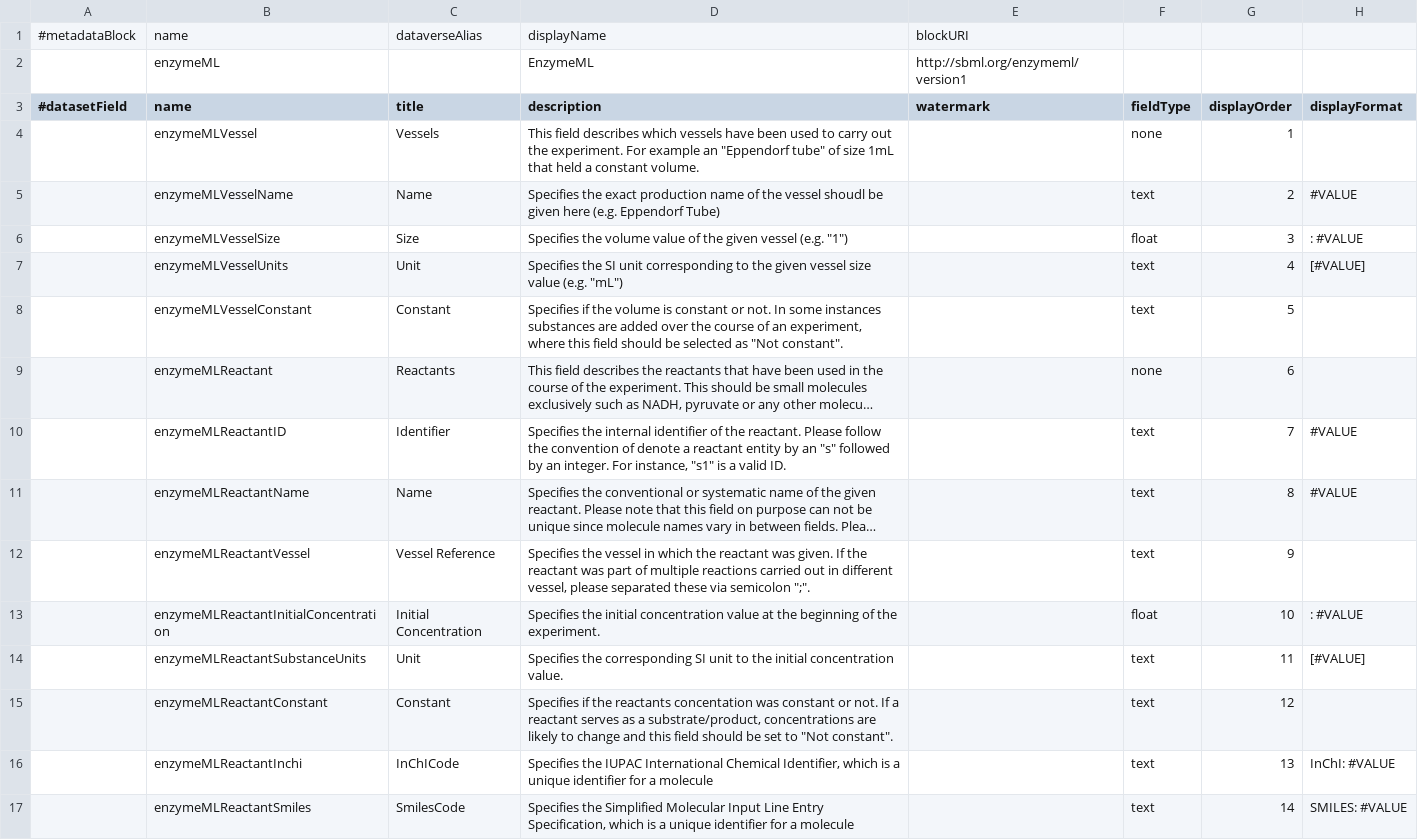
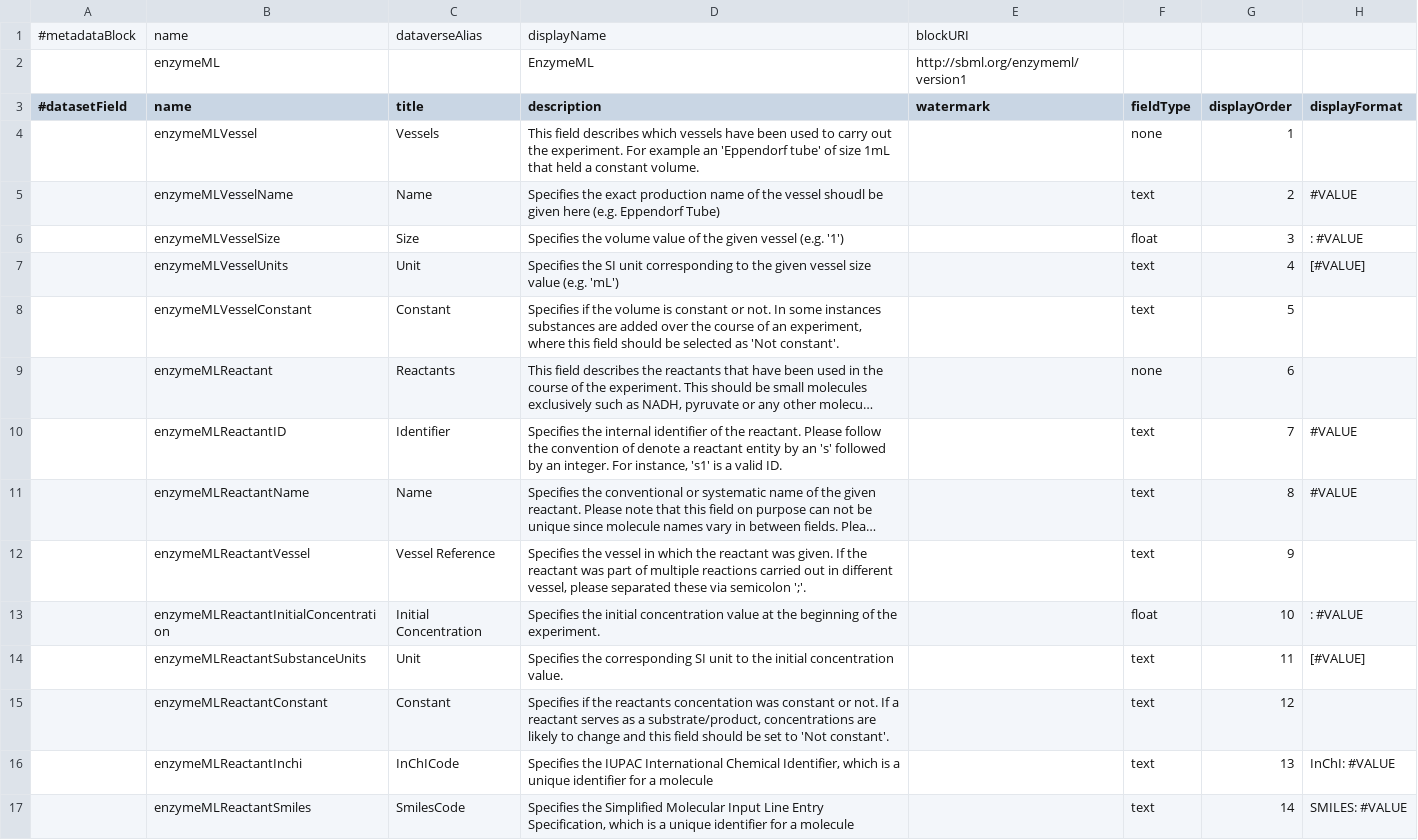
Before and after one commit to izus-fokus/darus-metadata-blocks, a TSV file: EnzymeML.tsv, drawn as a sheet; only a part is shown; long unchanged cells end in …; the diff covers the shown part only; the diff names each change by its address in the sheet, - before the commit and + after, or states it on an @@ line.

```diff
--- a/EnzymeML.tsv
+++ b/EnzymeML.tsv
-D4 (description): …example an "Eppendorf tube" of size…
+D4 (description): …example an 'Eppendorf tube' of size…
-D6 (description): …vessel (e.g. "1")
+D6 (description): …vessel (e.g. '1')
-D7 (description): …value (e.g. "mL")
+D7 (description): …value (e.g. 'mL')
-D8 (description): …selected as "Not constant".
+D8 (description): …selected as 'Not constant'.
-D10 (description): …by an "s" followed by an integer. For instance, "s1" is a…
+D10 (description): …by an 's' followed by an integer. For instance, 's1' is a…
-D12 (description): …via semicolon ";".
+D12 (description): …via semicolon ';'.
-D15 (description): …set to "Not constant".
+D15 (description): …set to 'Not constant'.
```
Also changed, not shown: 15 edited cells elsewhere in this file.
